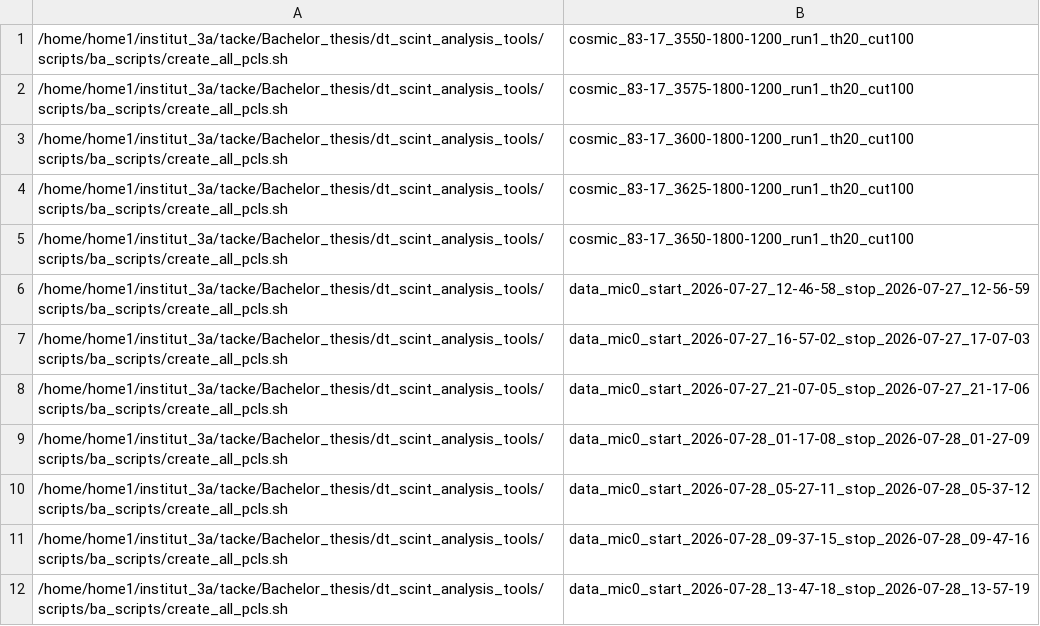
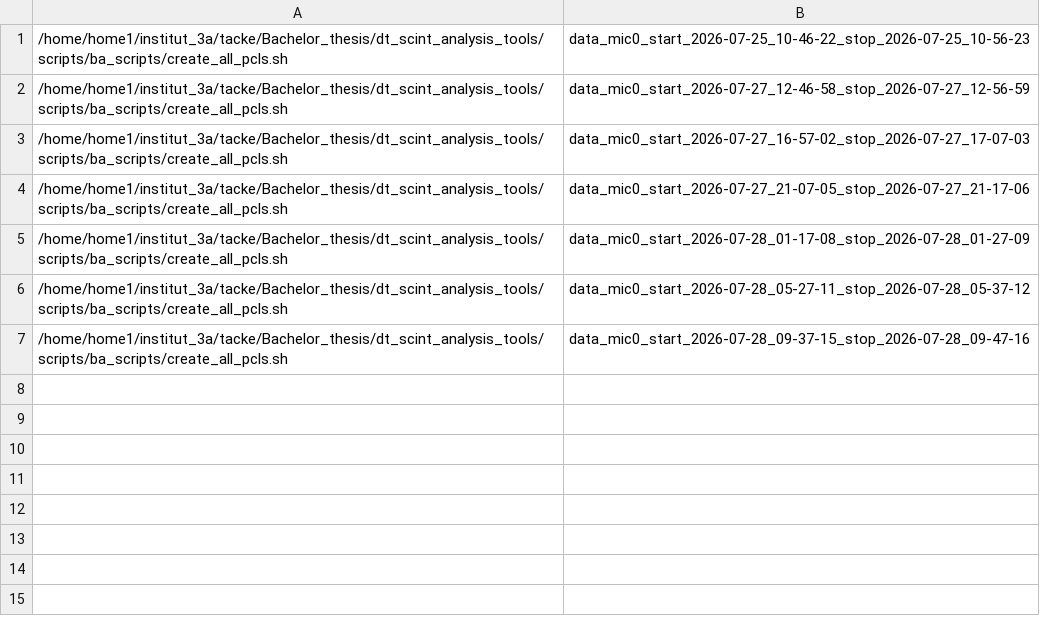
Before and after one commit to nilsesper/dt_scint_analysis_tools, a CSV file: scripts/ba_scripts/condor_submit/condor_joblist.csv, drawn as a sheet.

```diff
--- a/scripts/ba_scripts/condor_submit/condor_joblist.csv
+++ b/scripts/ba_scripts/condor_submit/condor_joblist.csv
@@ -1,6 +1,2 @@
-/home/home1/institut_3a/tacke/Bachelor_thesis/dt_scint_analysis_tools/scripts/ba_scripts/create_all_pcls.sh,cosmic_83-17_3550-1800-1200_run1_th20_cut100
-/home/home1/institut_3a/tacke/Bachelor_thesis/dt_scint_analysis_tools/scripts/ba_scripts/create_all_pcls.sh,cosmic_83-17_3575-1800-1200_run1_th20_cut100
-/home/home1/institut_3a/tacke/Bachelor_thesis/dt_scint_analysis_tools/scripts/ba_scripts/create_all_pcls.sh,cosmic_83-17_3600-1800-1200_run1_th20_cut100
-/home/home1/institut_3a/tacke/Bachelor_thesis/dt_scint_analysis_tools/scripts/ba_scripts/create_all_pcls.sh,cosmic_83-17_3625-1800-1200_run1_th20_cut100
-/home/home1/institut_3a/tacke/Bachelor_thesis/dt_scint_analysis_tools/scripts/ba_scripts/create_all_pcls.sh,cosmic_83-17_3650-1800-1200_run1_th20_cut100
+/home/home1/institut_3a/tacke/Bachelor_thesis/dt_scint_analysis_tools/scripts/ba_scripts/create_all_pcls.sh,data_mic0_start_2026-07-25_10-46-22_stop_2026-07-25_10-56-23
 /home/home1/institut_3a/tacke/Bachelor_thesis/dt_scint_analysis_tools/scripts/ba_scripts/create_all_pcls.sh,data_mic0_start_2026-07-27_12-46-58_stop_2026-07-27_12-56-59
@@ -11,2 +7 @@
 /home/home1/institut_3a/tacke/Bachelor_thesis/dt_scint_analysis_tools/scripts/ba_scripts/create_all_pcls.sh,data_mic0_start_2026-07-28_09-37-15_stop_2026-07-28_09-47-16
-/home/home1/institut_3a/tacke/Bachelor_thesis/dt_scint_analysis_tools/scripts/ba_scripts/create_all_pcls.sh,data_mic0_start_2026-07-28_13-47-18_stop_2026-07-28_13-57-19
```
Also changed, not shown: 2 other files.
